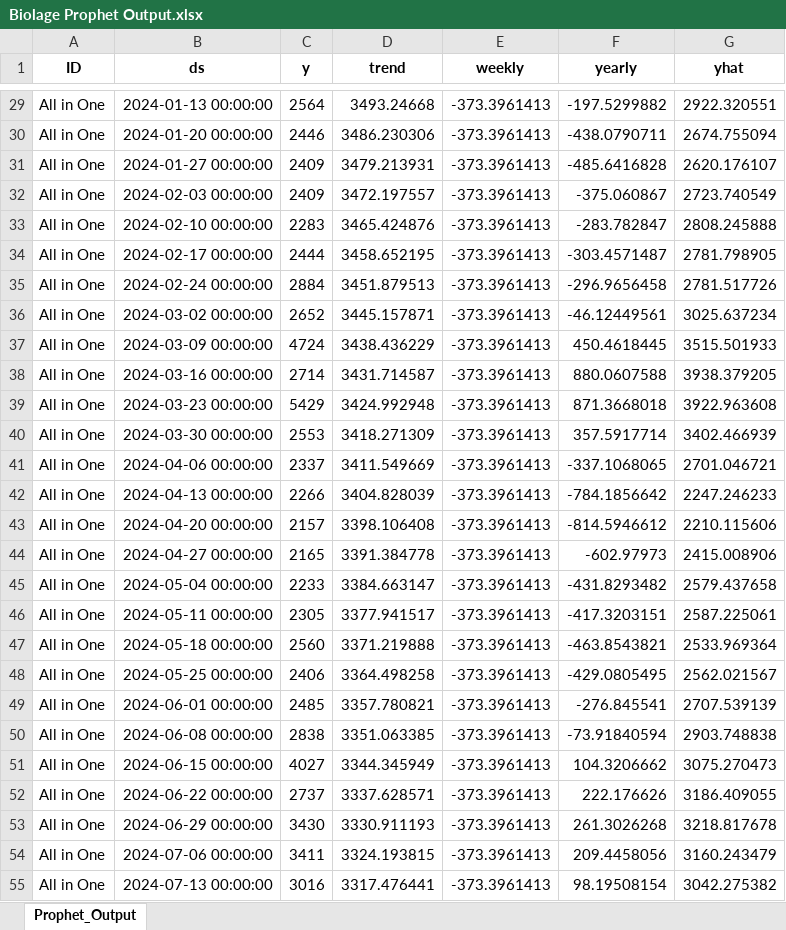
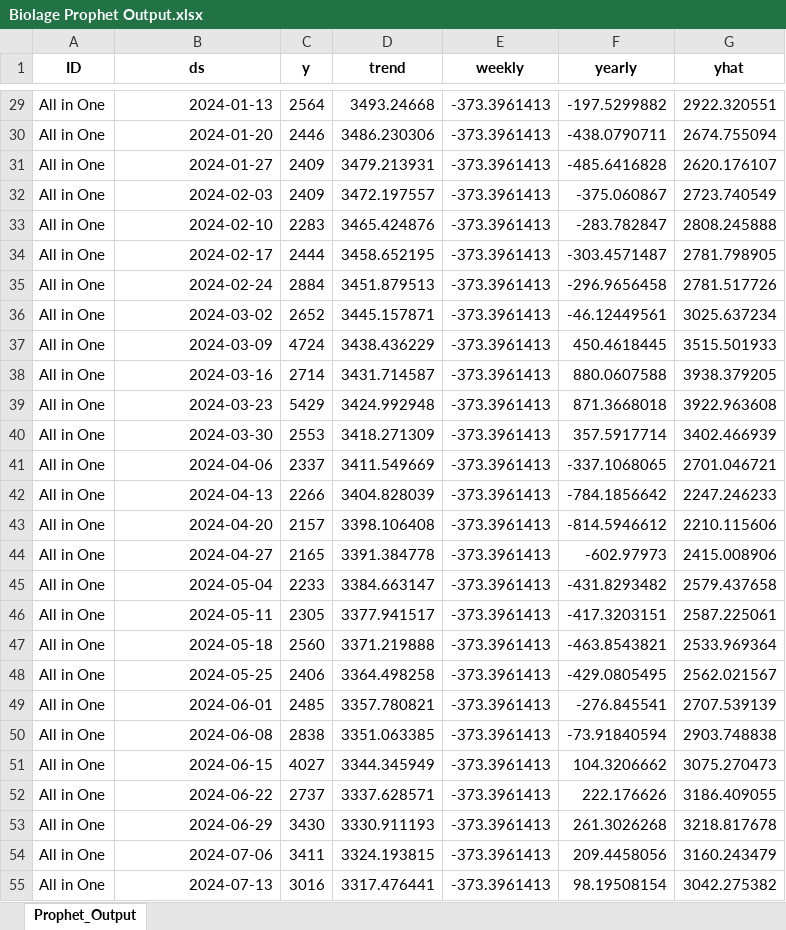
Before and after one commit to scott-pak-loreal/automation_beta, an Excel workbook: Biolage Prophet Output.xlsx, sheet Prophet_Output, drawn as a sheet; only a part is shown, gaps mark what is left out; values as stored, in another font and other column widths than the file's, no borders; the diff covers the shown part only; the diff names each change by its address in the sheet, - before the commit and + after, or states it on an @@ line.

```diff
--- a/Biolage Prophet Output.xlsx (sheet Prophet_Output)
+++ b/Biolage Prophet Output.xlsx (sheet Prophet_Output)
-B29 (ds): 2024-01-13 00:00:00
+B29 (ds): 2024-01-13
-B30 (ds): 2024-01-20 00:00:00
+B30 (ds): 2024-01-20
-B31 (ds): 2024-01-27 00:00:00
+B31 (ds): 2024-01-27
-B32 (ds): 2024-02-03 00:00:00
+B32 (ds): 2024-02-03
-B33 (ds): 2024-02-10 00:00:00
+B33 (ds): 2024-02-10
-B34 (ds): 2024-02-17 00:00:00
+B34 (ds): 2024-02-17
-B35 (ds): 2024-02-24 00:00:00
+B35 (ds): 2024-02-24
-B36 (ds): 2024-03-02 00:00:00
+B36 (ds): 2024-03-02
-B37 (ds): 2024-03-09 00:00:00
+B37 (ds): 2024-03-09
-B38 (ds): 2024-03-16 00:00:00
+B38 (ds): 2024-03-16
-B39 (ds): 2024-03-23 00:00:00
+B39 (ds): 2024-03-23
-B40 (ds): 2024-03-30 00:00:00
+B40 (ds): 2024-03-30
-B41 (ds): 2024-04-06 00:00:00
+B41 (ds): 2024-04-06
-B42 (ds): 2024-04-13 00:00:00
+B42 (ds): 2024-04-13
-B43 (ds): 2024-04-20 00:00:00
+B43 (ds): 2024-04-20
-B44 (ds): 2024-04-27 00:00:00
+B44 (ds): 2024-04-27
-B45 (ds): 2024-05-04 00:00:00
+B45 (ds): 2024-05-04
-B46 (ds): 2024-05-11 00:00:00
+B46 (ds): 2024-05-11
-B47 (ds): 2024-05-18 00:00:00
+B47 (ds): 2024-05-18
-B48 (ds): 2024-05-25 00:00:00
+B48 (ds): 2024-05-25
-B49 (ds): 2024-06-01 00:00:00
+B49 (ds): 2024-06-01
-B50 (ds): 2024-06-08 00:00:00
+B50 (ds): 2024-06-08
-B51 (ds): 2024-06-15 00:00:00
+B51 (ds): 2024-06-15
-B52 (ds): 2024-06-22 00:00:00
+B52 (ds): 2024-06-22
-B53 (ds): 2024-06-29 00:00:00
+B53 (ds): 2024-06-29
-B54 (ds): 2024-07-06 00:00:00
+B54 (ds): 2024-07-06
-B55 (ds): 2024-07-13 00:00:00
+B55 (ds): 2024-07-13
```
Also changed, not shown: 1025 edited cells elsewhere in this sheet, Biolage Prophet Input.xlsx, 3 other files.
